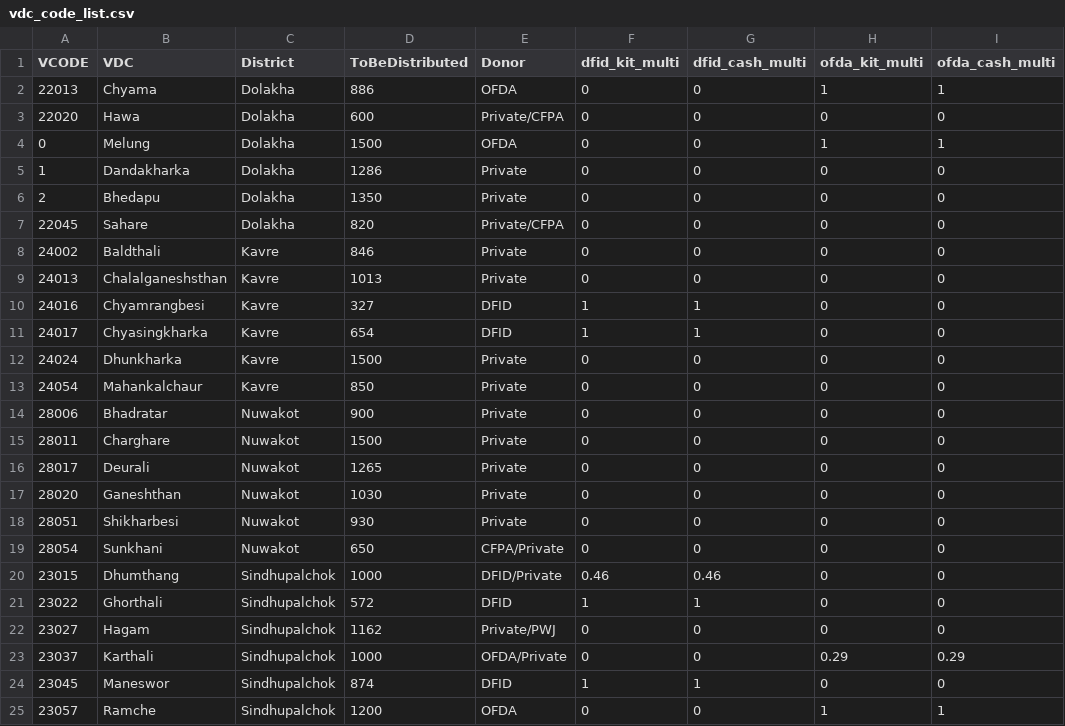
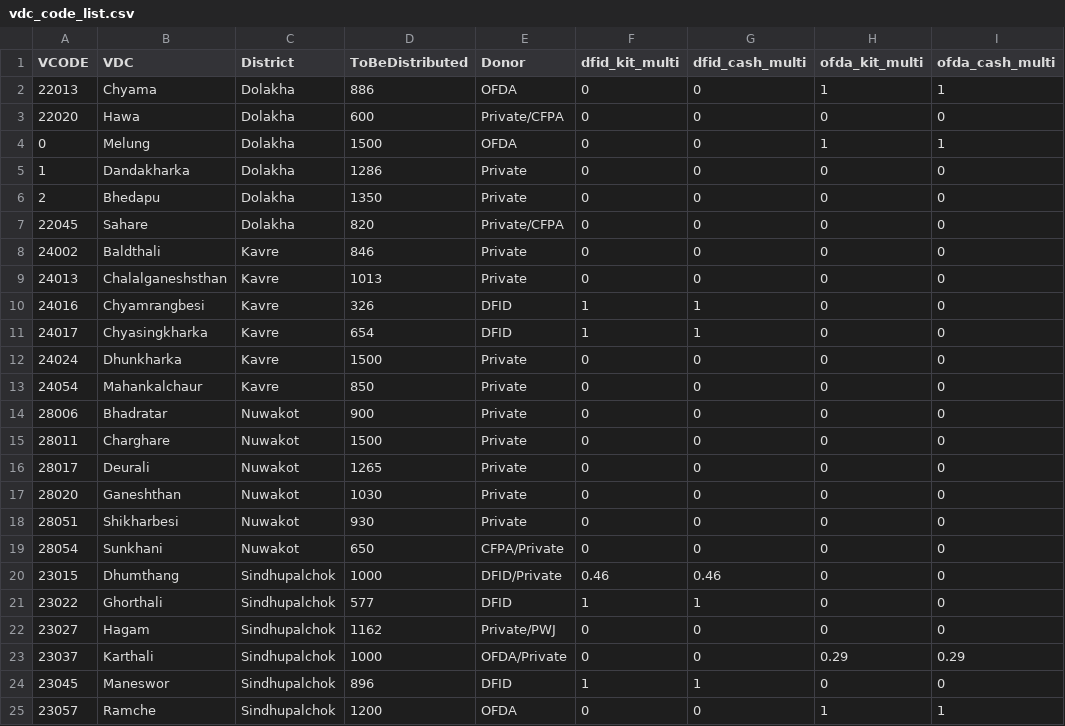
Before and after one commit to KathmanduLivingLabs/DistributionSummary, a CSV file: vdc_code_list.csv, drawn as a sheet; only a part is shown; the diff names each change by its address in the sheet, - before the commit and + after, or states it on an @@ line.

```diff
--- a/vdc_code_list.csv
+++ b/vdc_code_list.csv
-D10 (ToBeDistributed): 327
+D10 (ToBeDistributed): 326
-D21 (ToBeDistributed): 572
+D21 (ToBeDistributed): 577
-D24 (ToBeDistributed): 874
+D24 (ToBeDistributed): 896
```
Also changed, not shown: 2 other files.
